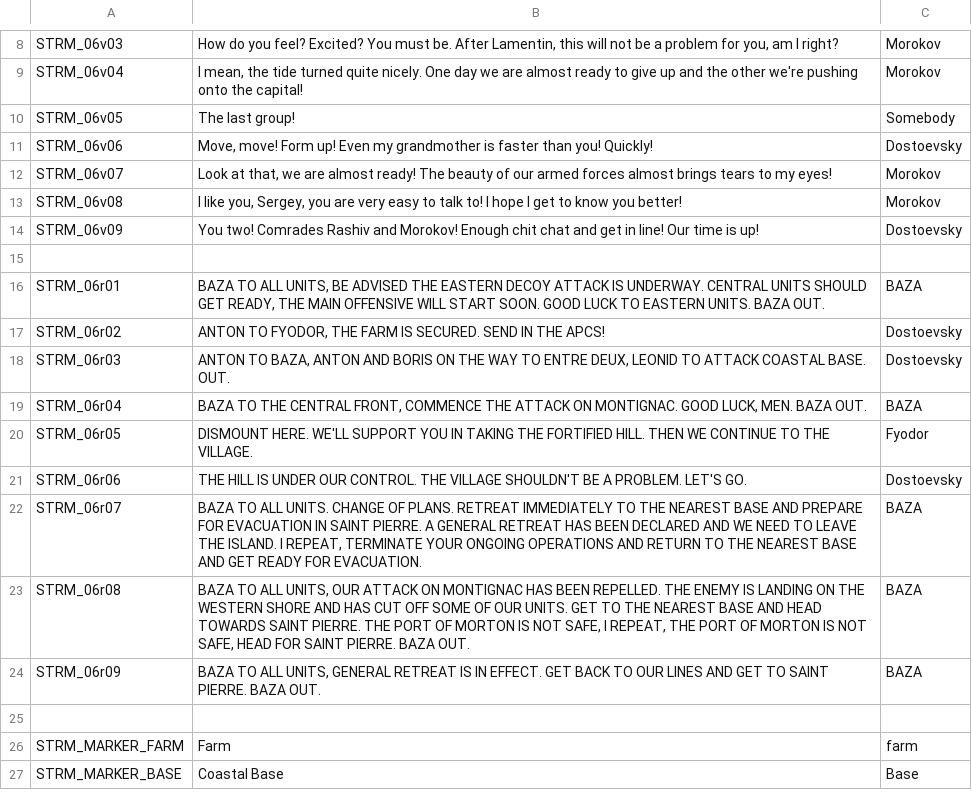
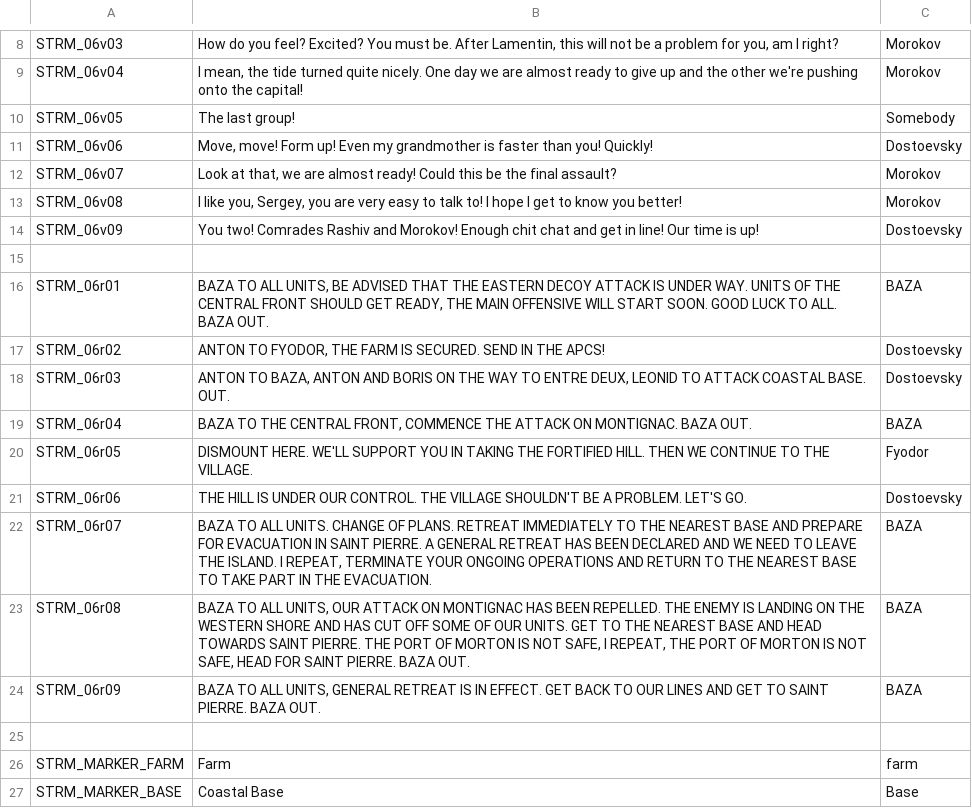
Before and after one commit to Kossyr/dawn, a CSV file: Missions/06Reversal.Eden/stringtable.csv, drawn as a sheet; only a part is shown, gaps mark what is left out.

```diff
--- a/Missions/06Reversal.Eden/stringtable.csv
+++ b/Missions/06Reversal.Eden/stringtable.csv
@@ -11,3 +11,3 @@ STRM_06v05,"The last group!",Somebody
 STRM_06v06,"Move, move! Form up! Even my grandmother is faster than you! Quickly!",Dostoevsky
-STRM_06v07,"Look at that, we are almost ready! The beauty of our armed forces almost brings tears to my eyes!",Morokov
+STRM_06v07,"Look at that, we are almost ready! Could this be the final assault?",Morokov
 STRM_06v08,"I like you, Sergey, you are very easy to talk to! I hope I get to know you better!",Morokov
@@ -15,9 +15,9 @@ STRM_06v09,"You two! Comrades Rashiv and Morokov! Enough chit chat and get in li
 
-STRM_06r01,"BAZA TO ALL UNITS, BE ADVISED THE EASTERN DECOY ATTACK IS UNDERWAY. CENTRAL UNITS SHOULD GET READY, THE MAIN OFFENSIVE WILL START SOON. GOOD LUCK TO EASTERN UNITS. BAZA OUT.",BAZA
+STRM_06r01,"BAZA TO ALL UNITS, BE ADVISED THAT THE EASTERN DECOY ATTACK IS UNDER WAY. UNITS OF THE CENTRAL FRONT SHOULD GET READY, THE MAIN OFFENSIVE WILL START SOON. GOOD LUCK TO ALL. BAZA OUT.",BAZA
 STRM_06r02,"ANTON TO FYODOR, THE FARM IS SECURED. SEND IN THE APCS!",Dostoevsky
 STRM_06r03,"ANTON TO BAZA, ANTON AND BORIS ON THE WAY TO ENTRE DEUX, LEONID TO ATTACK COASTAL BASE. OUT.",Dostoevsky
-STRM_06r04,"BAZA TO THE CENTRAL FRONT, COMMENCE THE ATTACK ON MONTIGNAC. GOOD LUCK, MEN. BAZA OUT.",BAZA
+STRM_06r04,"BAZA TO THE CENTRAL FRONT, COMMENCE THE ATTACK ON MONTIGNAC. BAZA OUT.",BAZA
 STRM_06r05,"DISMOUNT HERE. WE'LL SUPPORT YOU IN TAKING THE FORTIFIED HILL. THEN WE CONTINUE TO THE VILLAGE.",Fyodor
 STRM_06r06,"THE HILL IS UNDER OUR CONTROL. THE VILLAGE SHOULDN'T BE A PROBLEM. LET'S GO.",Dostoevsky
-STRM_06r07,"BAZA TO ALL UNITS. CHANGE OF PLANS. RETREAT IMMEDIATELY TO THE NEAREST BASE AND PREPARE FOR EVACUATION IN SAINT PIERRE. A GENERAL RETREAT HAS BEEN DECLARED AND WE NEED TO LEAVE THE ISLAND. I REPEAT, TERMINATE YOUR ONGOING OPERATIONS AND RETURN TO THE NEAREST BASE AND GET READY FOR EVACUATION.",BAZA
+STRM_06r07,"BAZA TO ALL UNITS. CHANGE OF PLANS. RETREAT IMMEDIATELY TO THE NEAREST BASE AND PREPARE FOR EVACUATION IN SAINT PIERRE. A GENERAL RETREAT HAS BEEN DECLARED AND WE NEED TO LEAVE THE ISLAND. I REPEAT, TERMINATE YOUR ONGOING OPERATIONS AND RETURN TO THE NEAREST BASE TO TAKE PART IN THE EVACUATION.",BAZA
 STRM_06r08,"BAZA TO ALL UNITS, OUR ATTACK ON MONTIGNAC HAS BEEN REPELLED. THE ENEMY IS LANDING ON THE WESTERN SHORE AND HAS CUT OFF SOME OF OUR UNITS. GET TO THE NEAREST BASE AND HEAD TOWARDS SAINT PIERRE. THE PORT OF MORTON IS NOT SAFE, I REPEAT, THE PORT OF MORTON IS NOT SAFE, HEAD FOR SAINT PIERRE. BAZA OUT.",BAZA
```
Also changed, not shown: 31 other files.
